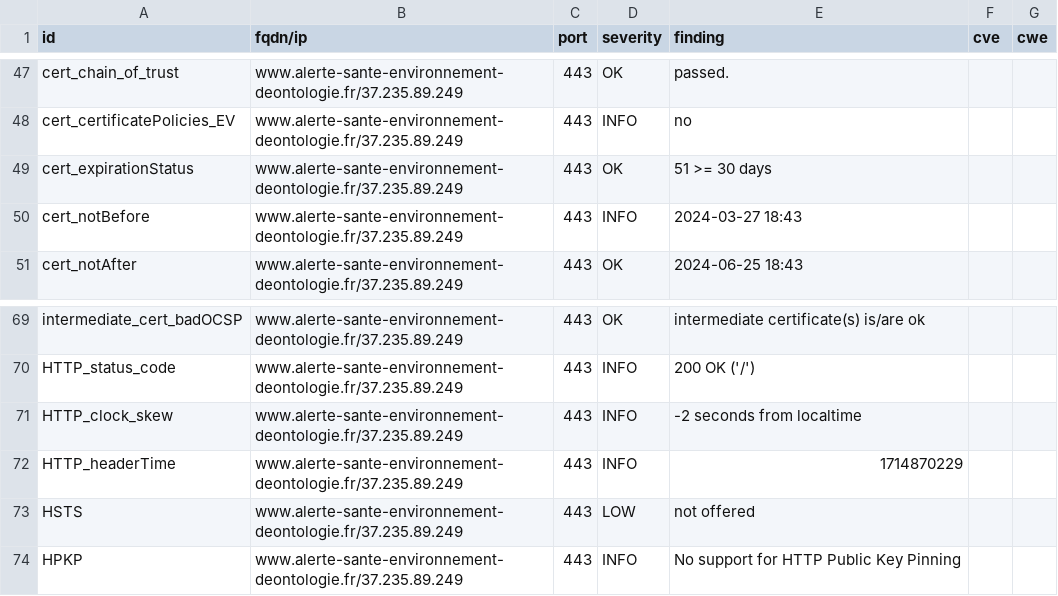
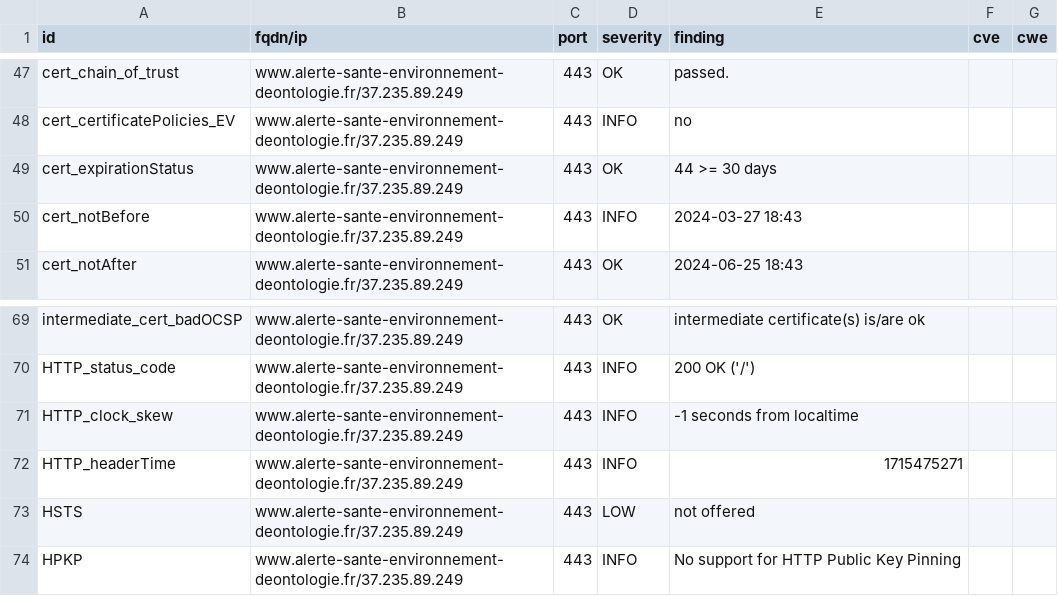
Before and after one commit to MTES-MCT/CGDD-BUN, a CSV file: results/aHR0cHM6Ly93d3cuYWxlcnRlLXNhbnRlLWVudmlyb25uZW1lbnQtZGVvbnRvbG9naWUuZnI=/testssl.csv, drawn as a sheet; only a part is shown, gaps mark what is left out.

```diff
--- a/results/aHR0cHM6Ly93d3cuYWxlcnRlLXNhbnRlLWVudmlyb25uZW1lbnQtZGVvbnRvbG9naWUuZnI=/testssl.csv
+++ b/results/aHR0cHM6Ly93d3cuYWxlcnRlLXNhbnRlLWVudmlyb25uZW1lbnQtZGVvbnRvbG9naWUuZnI=/testssl.csv
@@ -48,3 +48,3 @@
 "cert_certificatePolicies_EV","www.alerte-sante-environnement-deontologie.fr/37.235.89.249","443","INFO","no","",""
-"cert_expirationStatus","www.alerte-sante-environnement-deontologie.fr/37.235.89.249","443","OK","51 >= 30 days","",""
+"cert_expirationStatus","www.alerte-sante-environnement-deontologie.fr/37.235.89.249","443","OK","44 >= 30 days","",""
 "cert_notBefore","www.alerte-sante-environnement-deontologie.fr/37.235.89.249","443","INFO","2024-03-27 18:43","",""
@@ -70,4 +70,4 @@
 "HTTP_status_code","www.alerte-sante-environnement-deontologie.fr/37.235.89.249","443","INFO","200 OK ('/')","",""
-"HTTP_clock_skew","www.alerte-sante-environnement-deontologie.fr/37.235.89.249","443","INFO","-2 seconds from localtime","",""
-"HTTP_headerTime","www.alerte-sante-environnement-deontologie.fr/37.235.89.249","443","INFO","1714870229","",""
+"HTTP_clock_skew","www.alerte-sante-environnement-deontologie.fr/37.235.89.249","443","INFO","-1 seconds from localtime","",""
+"HTTP_headerTime","www.alerte-sante-environnement-deontologie.fr/37.235.89.249","443","INFO","1715475271","",""
 "HSTS","www.alerte-sante-environnement-deontologie.fr/37.235.89.249","443","LOW","not offered","",""
```
Also changed, not shown: 8 other files.
